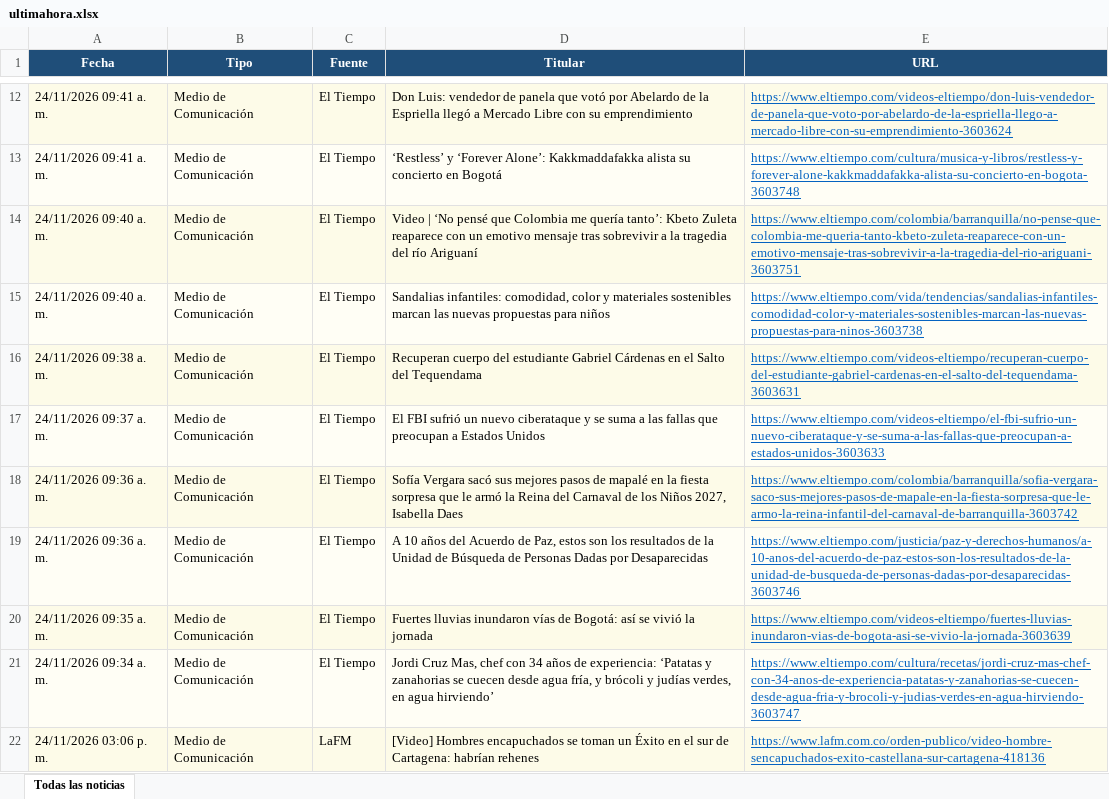
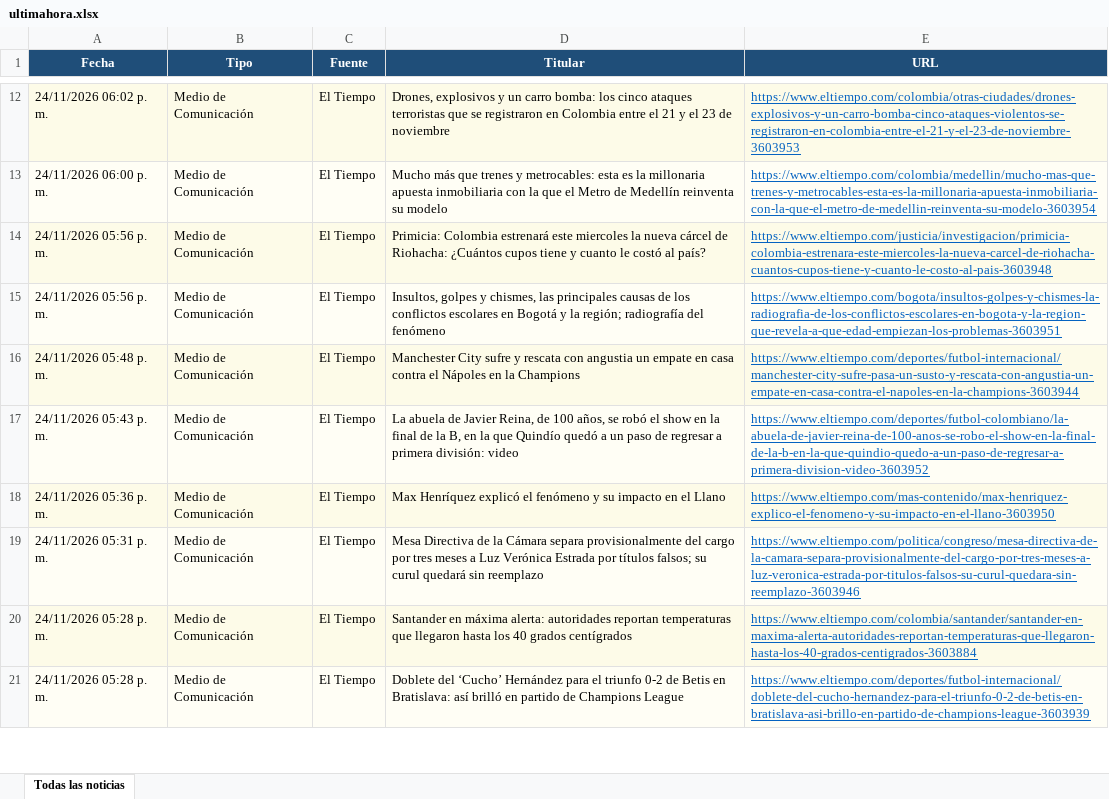
Before and after one commit to kevin961312/UltimaHora, an Excel workbook: docs/ultimahora.xlsx, sheet Todas las noticias, drawn as a sheet; only a part is shown, gaps mark what is left out; values as stored, in another font and other column widths than the file's, no borders; removed rows and columns are numbered as before the commit, all else as after; the diff covers the shown part only; the diff names each change by its address in the sheet, - before the commit and + after, or states it on an @@ line.

```diff
--- a/docs/ultimahora.xlsx (sheet Todas las noticias)
+++ b/docs/ultimahora.xlsx (sheet Todas las noticias)
-A12 (Fecha): 24/11/2026 09:41 a. m.
+A12 (Fecha): 24/11/2026 06:02 p. m.
-D12 (Titular): Don Luis: vendedor de panela que votó por Abelardo de la Espriella llegó a Mercado Libre con su emprendimiento
+D12 (Titular): Drones, explosivos y un carro bomba: los cinco ataques terroristas que se registraron en Colombia entre el 21 y el 23 de noviembre
-E12 (URL): https://www.eltiempo.com/videos-eltiempo/don-luis-vendedor-de-panela-que-voto-por-abelardo-de-la-espriella-llego-a-mercado-libre-con-su-emprendimiento-3603624
+E12 (URL): https://www.eltiempo.com/colombia/otras-ciudades/drones-explosivos-y-un-carro-bomba-cinco-ataques-violentos-se-registraron-en-colombia-entre-el-21-y-el-23-de-noviembre-3603953
-A13 (Fecha): 24/11/2026 09:41 a. m.
+A13 (Fecha): 24/11/2026 06:00 p. m.
-D13 (Titular): ‘Restless’ y ‘Forever Alone’: Kakkmaddafakka alista su concierto en Bogotá
+D13 (Titular): Mucho más que trenes y metrocables: esta es la millonaria apuesta inmobiliaria con la que el Metro de Medellín reinventa su modelo
-E13 (URL): https://www.eltiempo.com/cultura/musica-y-libros/restless-y-forever-alone-kakkmaddafakka-alista-su-concierto-en-bogota-3603748
+E13 (URL): https://www.eltiempo.com/colombia/medellin/mucho-mas-que-trenes-y-metrocables-esta-es-la-millonaria-apuesta-inmobiliaria-con-la-que-el-metro-de-medellin-reinventa-su-modelo-3603954
-A14:A15 (Fecha): 24/11/2026 09:40 a. m.
+A14:A15 (Fecha): 24/11/2026 05:56 p. m.
-D14 (Titular): Video | ‘No pensé que Colombia me quería tanto’: Kbeto Zuleta reaparece con un emotivo mensaje tras sobrevivir a la tragedia del río Ariguaní
+D14 (Titular): Primicia: Colombia estrenará este miercoles la nueva cárcel de Riohacha: ¿Cuántos cupos tiene y cuanto le costó al país?
-E14 (URL): https://www.eltiempo.com/colombia/barranquilla/no-pense-que-colombia-me-queria-tanto-kbeto-zuleta-reaparece-con-un-emotivo-mensaje-tras-sobrevivir-a-la-tragedia-del-rio-ariguani-3603751
+E14 (URL): https://www.eltiempo.com/justicia/investigacion/primicia-colombia-estrenara-este-miercoles-la-nueva-carcel-de-riohacha-cuantos-cupos-tiene-y-cuanto-le-costo-al-pais-3603948
-D15 (Titular): Sandalias infantiles: comodidad, color y materiales sostenibles marcan las nuevas propuestas para niños
+D15 (Titular): Insultos, golpes y chismes, las principales causas de los conflictos escolares en Bogotá y la región; radiografía del fenómeno
-E15 (URL): https://www.eltiempo.com/vida/tendencias/sandalias-infantiles-comodidad-color-y-materiales-sostenibles-marcan-las-nuevas-propuestas-para-ninos-3603738
+E15 (URL): https://www.eltiempo.com/bogota/insultos-golpes-y-chismes-la-radiografia-de-los-conflictos-escolares-en-bogota-y-la-region-que-revela-a-que-edad-empiezan-los-problemas-3603951
-A16 (Fecha): 24/11/2026 09:38 a. m.
+A16 (Fecha): 24/11/2026 05:48 p. m.
-D16 (Titular): Recuperan cuerpo del estudiante Gabriel Cárdenas en el Salto del Tequendama
+D16 (Titular): Manchester City sufre y rescata con angustia un empate en casa contra el Nápoles en la Champions
-E16 (URL): https://www.eltiempo.com/videos-eltiempo/recuperan-cuerpo-del-estudiante-gabriel-cardenas-en-el-salto-del-tequendama-3603631
+E16 (URL): https://www.eltiempo.com/deportes/futbol-internacional/manchester-city-sufre-pasa-un-susto-y-rescata-con-angustia-un-empate-en-casa-contra-el-napoles-en-la-champions-3603944
-A17 (Fecha): 24/11/2026 09:37 a. m.
+A17 (Fecha): 24/11/2026 05:43 p. m.
-D17 (Titular): El FBI sufrió un nuevo ciberataque y se suma a las fallas que preocupan a Estados Unidos
+D17 (Titular): La abuela de Javier Reina, de 100 años, se robó el show en la final de la B, en la que Quindío quedó a un paso de regresar a primera división: video
-E17 (URL): https://www.eltiempo.com/videos-eltiempo/el-fbi-sufrio-un-nuevo-ciberataque-y-se-suma-a-las-fallas-que-preocupan-a-estados-unidos-3603633
+E17 (URL): https://www.eltiempo.com/deportes/futbol-colombiano/la-abuela-de-javier-reina-de-100-anos-se-robo-el-show-en-la-final-de-la-b-en-la-que-quindio-quedo-a-un-paso-de-regresar-a-primera-division-video-3603952
-A18 (Fecha): 24/11/2026 09:36 a. m.
+A18 (Fecha): 24/11/2026 05:36 p. m.
-D18 (Titular): Sofía Vergara sacó sus mejores pasos de mapalé en la fiesta sorpresa que le armó la Reina del Carnaval de los Niños 2027, Isabella Daes
+D18 (Titular): Max Henríquez explicó el fenómeno y su impacto en el Llano
-E18 (URL): https://www.eltiempo.com/colombia/barranquilla/sofia-vergara-saco-sus-mejores-pasos-de-mapale-en-la-fiesta-sorpresa-que-le-armo-la-reina-infantil-del-carnaval-de-barranquilla-3603742
+E18 (URL): https://www.eltiempo.com/mas-contenido/max-henriquez-explico-el-fenomeno-y-su-impacto-en-el-llano-3603950
-A19 (Fecha): 24/11/2026 09:36 a. m.
+A19 (Fecha): 24/11/2026 05:31 p. m.
-D19 (Titular): A 10 años del Acuerdo de Paz, estos son los resultados de la Unidad de Búsqueda de Personas Dadas por Desaparecidas
+D19 (Titular): Mesa Directiva de la Cámara separa provisionalmente del cargo por tres meses a Luz Verónica Estrada por títulos falsos; su curul quedará sin reemplazo
-E19 (URL): https://www.eltiempo.com/justicia/paz-y-derechos-humanos/a-10-anos-del-acuerdo-de-paz-estos-son-los-resultados-de-la-unidad-de-busqueda-de-personas-dadas-por-desaparecidas-3603746
+E19 (URL): https://www.eltiempo.com/politica/congreso/mesa-directiva-de-la-camara-separa-provisionalmente-del-cargo-por-tres-meses-a-luz-veronica-estrada-por-titulos-falsos-su-curul-quedara-sin-reemplazo-3603946
-A20 (Fecha): 24/11/2026 09:35 a. m.
+A20 (Fecha): 24/11/2026 05:28 p. m.
-D20 (Titular): Fuertes lluvias inundaron vías de Bogotá: así se vivió la jornada
+D20 (Titular): Santander en máxima alerta: autoridades reportan temperaturas que llegaron hasta los 40 grados centígrados
-E20 (URL): https://www.eltiempo.com/videos-eltiempo/fuertes-lluvias-inundaron-vias-de-bogota-asi-se-vivio-la-jornada-3603639
+E20 (URL): https://www.eltiempo.com/colombia/santander/santander-en-maxima-alerta-autoridades-reportan-temperaturas-que-llegaron-hasta-los-40-grados-centigrados-3603884
-A21 (Fecha): 24/11/2026 09:34 a. m.
+A21 (Fecha): 24/11/2026 05:28 p. m.
-D21 (Titular): Jordi Cruz Mas, chef con 34 años de experiencia: ‘Patatas y zanahorias se cuecen desde agua fría, y brócoli y judías verdes, en agua hirviendo’
+D21 (Titular): Doblete del ‘Cucho’ Hernández para el triunfo 0-2 de Betis en Bratislava: así brilló en partido de Champions League
-E21 (URL): https://www.eltiempo.com/cultura/recetas/jordi-cruz-mas-chef-con-34-anos-de-experiencia-patatas-y-zanahorias-se-cuecen-desde-agua-fria-y-brocoli-y-judias-verdes-en-agua-hirviendo-3603747
+E21 (URL): https://www.eltiempo.com/deportes/futbol-internacional/doblete-del-cucho-hernandez-para-el-triunfo-0-2-de-betis-en-bratislava-asi-brillo-en-partido-de-champions-league-3603939
-row 22: 24/11/2026 03:06 p. m. | Medio de Comunicación | LaFM | [Video] Hombres encapuchados se toman un Éxito en el sur de Cartagena: habrían rehenes | https://www.lafm.com.co/orden-publico/video-hombre-sencapuchados-exito-castellana-sur-cartagena-418136
```
Also changed, not shown: 174 added rows, 161 removed rows, 4 moved rows and 234 edited cells elsewhere in this sheet, 1 other file.
